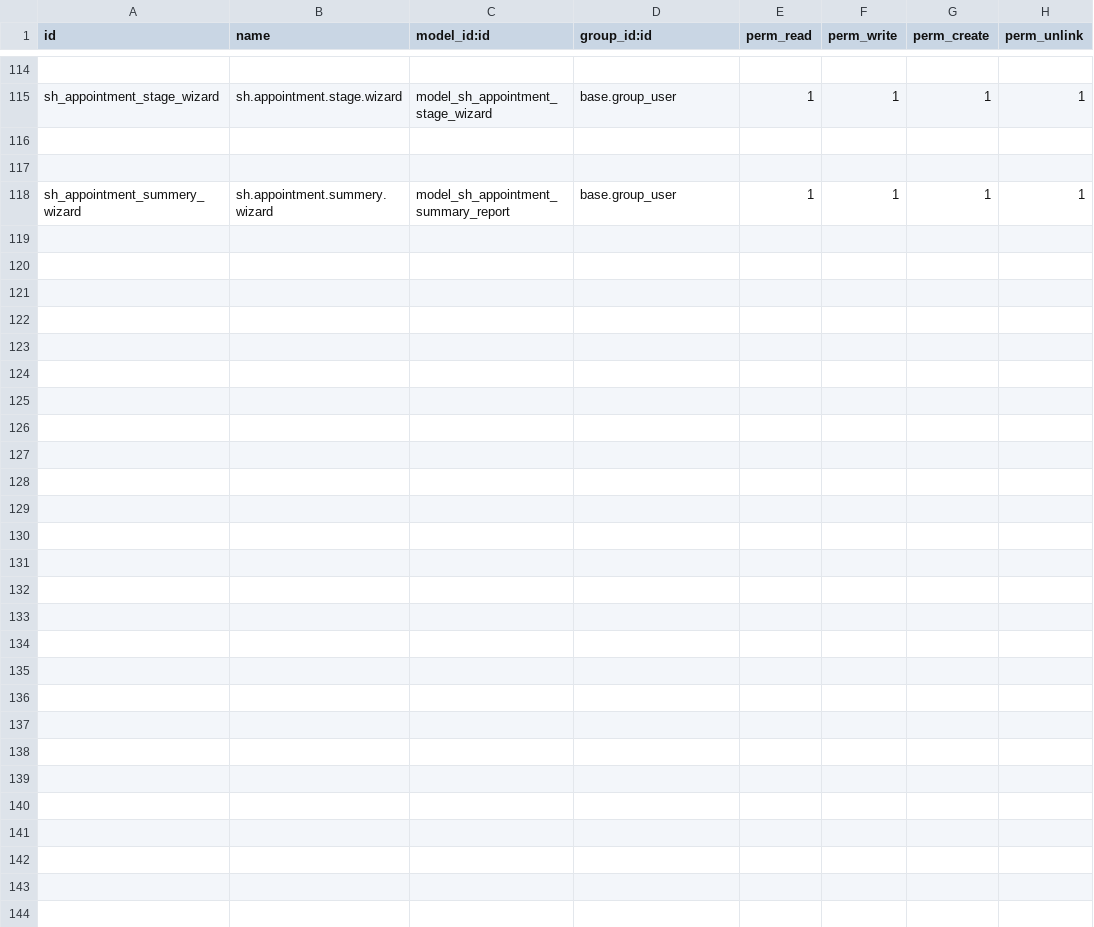
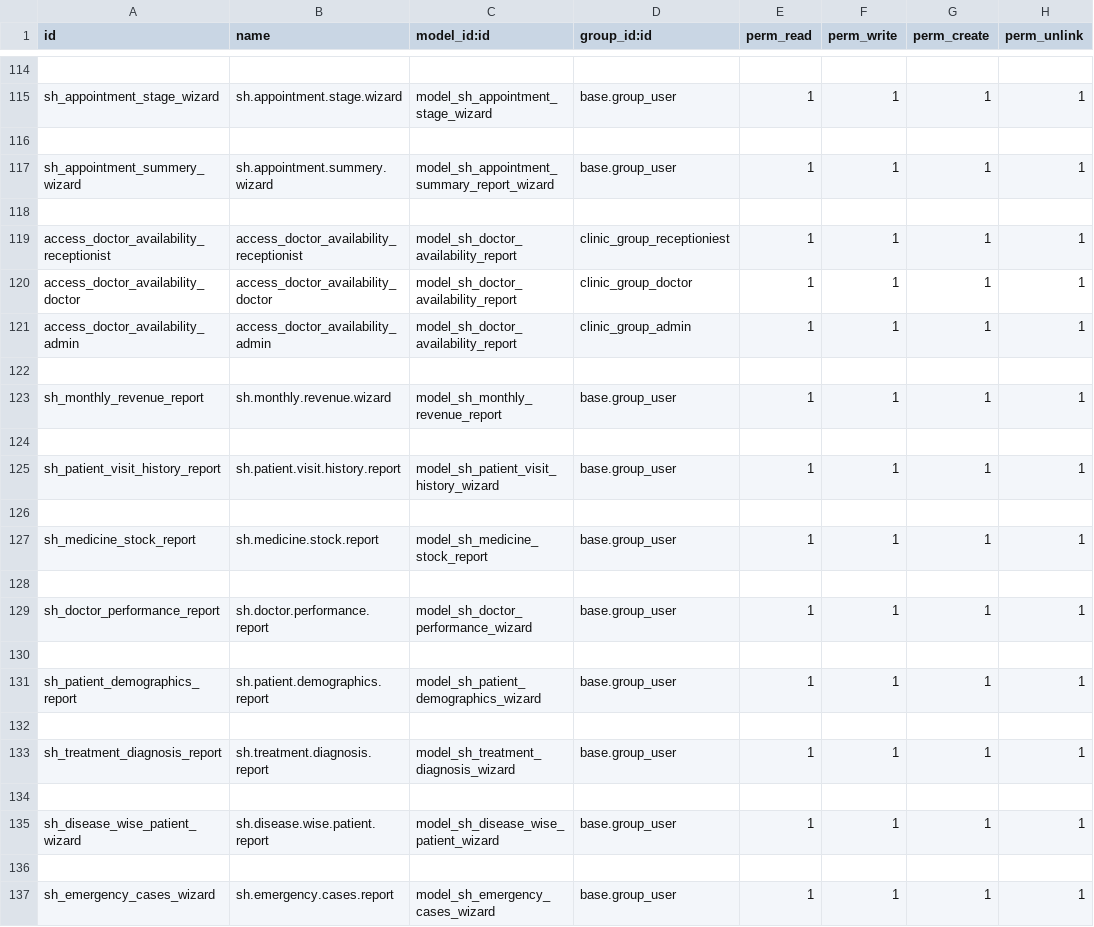
Before and after one commit to Dhruv-softhealer/HTML_Training, a CSV file: sh_clinic_mgmt/security/ir.model.access.csv, drawn as a sheet; only a part is shown, gaps mark what is left out.

Commit message:
[ADD] - complete the Clinic management system

```diff
--- a/sh_clinic_mgmt/security/ir.model.access.csv
+++ b/sh_clinic_mgmt/security/ir.model.access.csv
@@ -116,3 +116,22 @@ sh_appointment_stage_wizard,sh.appointment.stage.wizard,model_sh_appointment_sta
 
+sh_appointment_summery_wizard,sh.appointment.summery.wizard,model_sh_appointment_summary_report_wizard,base.group_user,1,1,1,1
 
-sh_appointment_summery_wizard,sh.appointment.summery.wizard,model_sh_appointment_summary_report,base.group_user,1,1,1,1
+access_doctor_availability_receptionist,access_doctor_availability_receptionist,model_sh_doctor_availability_report,clinic_group_receptioniest,1,1,1,1
+access_doctor_availability_doctor,access_doctor_availability_doctor,model_sh_doctor_availability_report,clinic_group_doctor,1,1,1,1
+access_doctor_availability_admin,access_doctor_availability_admin,model_sh_doctor_availability_report,clinic_group_admin,1,1,1,1
+
+sh_monthly_revenue_report,sh.monthly.revenue.wizard,model_sh_monthly_revenue_report,base.group_user,1,1,1,1
+
+sh_patient_visit_history_report,sh.patient.visit.history.report,model_sh_patient_visit_history_wizard,base.group_user,1,1,1,1
+
+sh_medicine_stock_report,sh.medicine.stock.report,model_sh_medicine_stock_report,base.group_user,1,1,1,1
+
+sh_doctor_performance_report,sh.doctor.performance.report,model_sh_doctor_performance_wizard,base.group_user,1,1,1,1
+
+sh_patient_demographics_report,sh.patient.demographics.report,model_sh_patient_demographics_wizard,base.group_user,1,1,1,1
+
+sh_treatment_diagnosis_report,sh.treatment.diagnosis.report,model_sh_treatment_diagnosis_wizard,base.group_user,1,1,1,1
+
+sh_disease_wise_patient_wizard,sh.disease.wise.patient.report,model_sh_disease_wise_patient_wizard,base.group_user,1,1,1,1
+
+sh_emergency_cases_wizard,sh.emergency.cases.report,model_sh_emergency_cases_wizard,base.group_user,1,1,1,1
```
Also changed, not shown: 50 other files.
